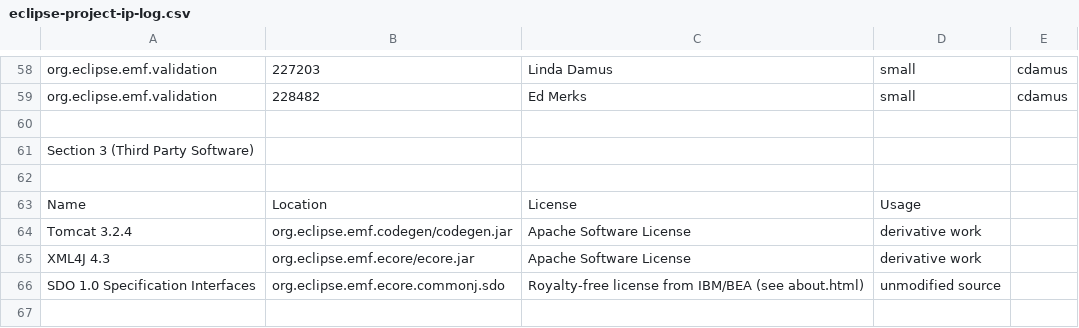
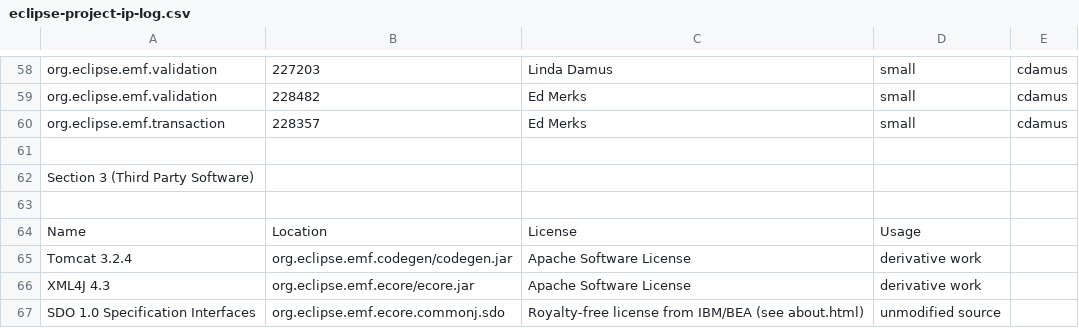
Before and after one commit to eclipse-modeling/modeling-website, a CSV file: emf/eclipse-project-ip-log.csv, drawn as a sheet; only a part is shown, gaps mark what is left out; the shorter side is filled out with more unchanged rows.

Commit message:
[228357] cdamus - DBCS3.4: Undo/Redo do not update Properties view in EMF Workbench Example Editor

```diff
--- a/emf/eclipse-project-ip-log.csv
+++ b/emf/eclipse-project-ip-log.csv
@@ -59,2 +59,3 @@ org.eclipse.emf.validation,227203,Linda Damus,small,cdamus
 org.eclipse.emf.validation,228482,Ed Merks,small,cdamus
+org.eclipse.emf.transaction,228357,Ed Merks,small,cdamus
 
```
